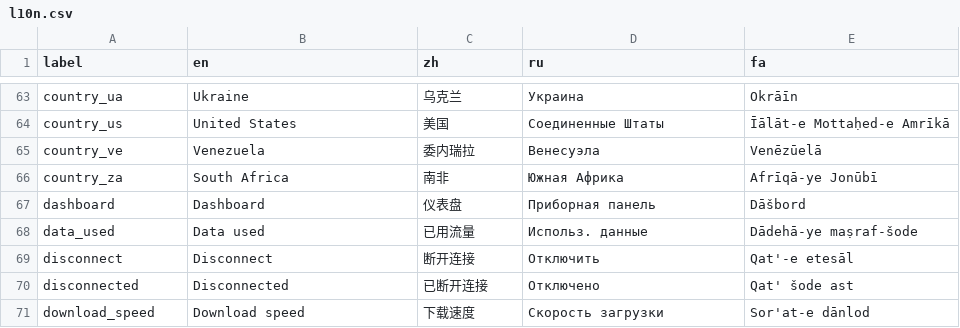
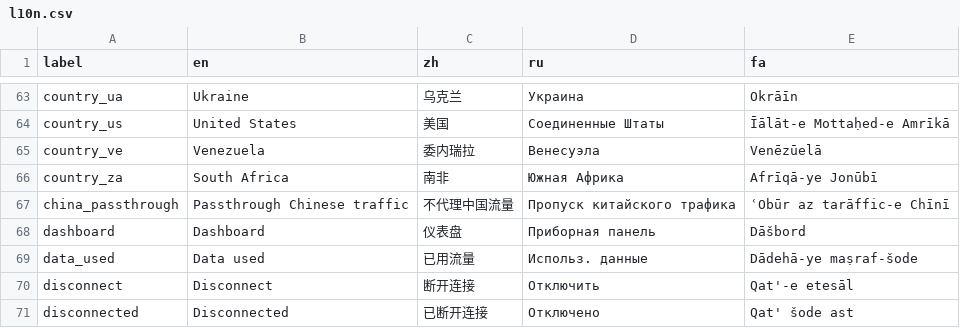
Before and after one commit to geph-official/geph5, a CSV file: binaries/geph5-client-gui/src/l10n.csv, drawn as a sheet; only a part is shown, gaps mark what is left out; the shorter side is filled out with more unchanged rows.

Commit message:
Add passthrough Chinese traffic setting and update character assets and translations

```diff
--- a/binaries/geph5-client-gui/src/l10n.csv
+++ b/binaries/geph5-client-gui/src/l10n.csv
@@ -66,2 +66,3 @@ country_ve,Venezuela,委内瑞拉,Венесуэла,Venēzūelā
 country_za,South Africa,南非,Южная Африка,Afrīqā-ye Jonūbī
+china_passthrough,Passthrough Chinese traffic,不代理中国流量,Пропуск китайского трафика,ʿObūr az tarāffic-e Chīnī
 dashboard,Dashboard,仪表盘,Приборная панель,Dāšbord
```
Also changed, not shown: 5 other files.
